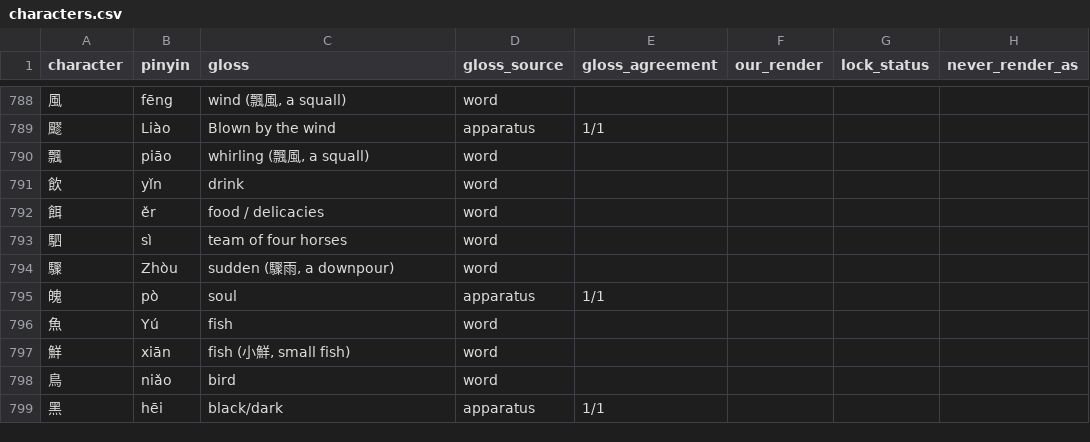
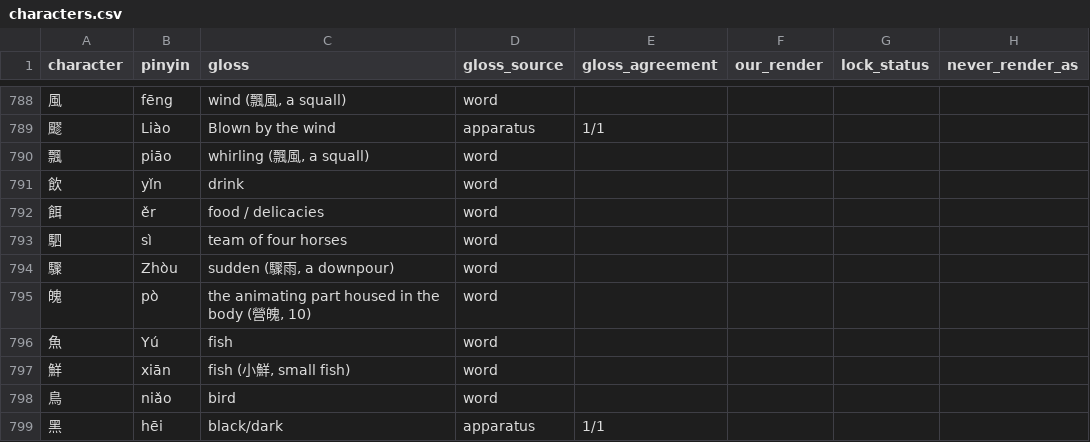
Before and after one commit to opencosmos-ai/taoteching, a CSV file: data/characters.csv, drawn as a sheet; only a part is shown, gaps mark what is left out; the diff names each change by its address in the sheet, - before the commit and + after, or states it on an @@ line.

```diff
--- a/data/characters.csv
+++ b/data/characters.csv
-C795 (gloss): soul
+C795 (gloss): the animating part housed in the body (營魄, 10)
-D795 (gloss_source): apparatus
+D795 (gloss_source): word
-E795 (gloss_agreement): 1/1
+E795 (gloss_agreement): (empty)
```
Also changed, not shown: data/character-anatomy.csv, 3 other files.
